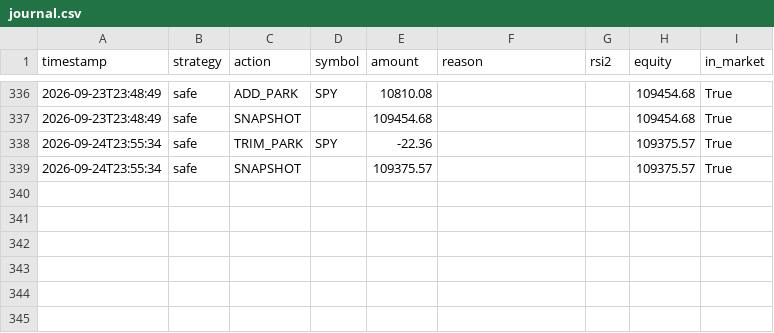
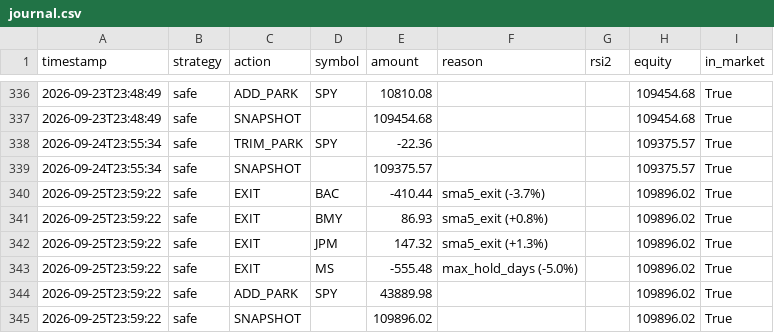
Before and after one commit to jonashaselhofer5-ship-it/Trader, a CSV file: data/journal.csv, drawn as a sheet; only a part is shown, gaps mark what is left out.

```diff
--- a/data/journal.csv
+++ b/data/journal.csv
@@ -339 +339,7 @@ timestamp,strategy,action,symbol,amount,reason,rsi2,equity,in_market
 2026-09-24T23:55:34,safe,SNAPSHOT,,109375.57,,,109375.57,True
+2026-09-25T23:59:22,safe,EXIT,BAC,-410.44,sma5_exit (-3.7%),,109896.02,True
+2026-09-25T23:59:22,safe,EXIT,BMY,86.93,sma5_exit (+0.8%),,109896.02,True
+2026-09-25T23:59:22,safe,EXIT,JPM,147.32,sma5_exit (+1.3%),,109896.02,True
+2026-09-25T23:59:22,safe,EXIT,MS,-555.48,max_hold_days (-5.0%),,109896.02,True
+2026-09-25T23:59:22,safe,ADD_PARK,SPY,43889.98,,,109896.02,True
+2026-09-25T23:59:22,safe,SNAPSHOT,,109896.02,,,109896.02,True
```
Also changed, not shown: 1 other file.
